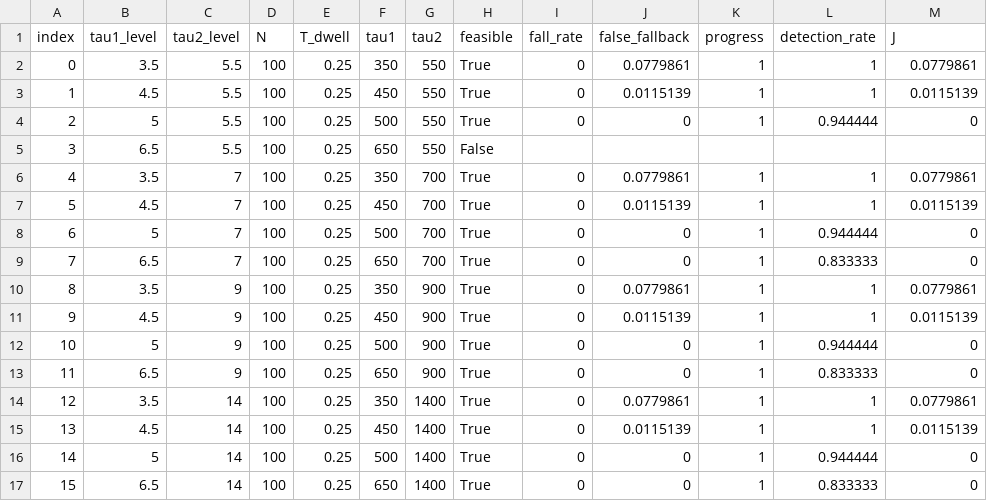
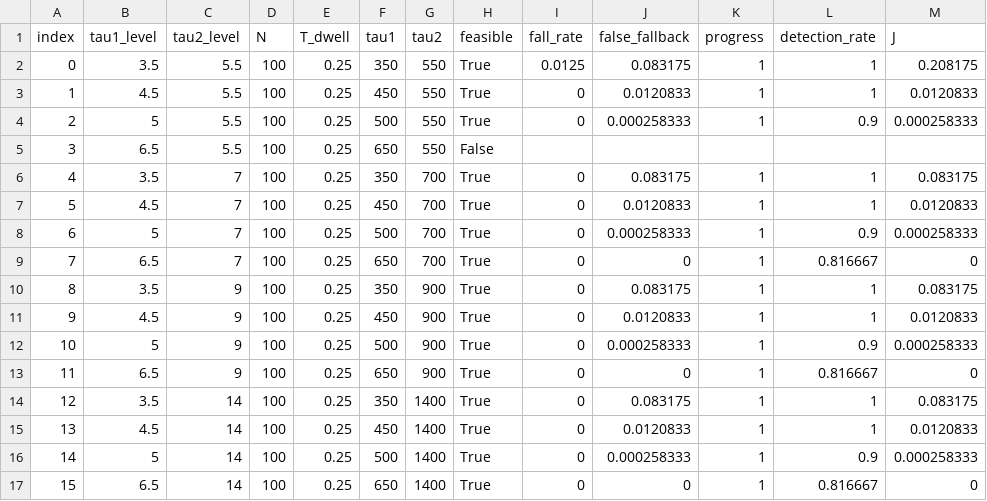
Before and after one commit to ShreeniG99/Echo-Balancer, a CSV file: docs/results/qubo_cost_table.csv, drawn as a sheet; only a part is shown; the diff covers the shown part only.

```diff
--- a/docs/results/qubo_cost_table.csv
+++ b/docs/results/qubo_cost_table.csv
@@ -1,17 +1,17 @@
 index,tau1_level,tau2_level,N,T_dwell,tau1,tau2,feasible,fall_rate,false_fallback,progress,detection_rate,J
-0,3.5,5.5,100,0.25,350,550,True,0,0.0779861,1,1,0.0779861
-1,4.5,5.5,100,0.25,450,550,True,0,0.0115139,1,1,0.0115139
-2,5,5.5,100,0.25,500,550,True,0,0,1,0.944444,0
+0,3.5,5.5,100,0.25,350,550,True,0.0125,0.083175,1,1,0.208175
+1,4.5,5.5,100,0.25,450,550,True,0,0.0120833,1,1,0.0120833
+2,5,5.5,100,0.25,500,550,True,0,0.000258333,1,0.9,0.000258333
 3,6.5,5.5,100,0.25,650,550,False,,,,,
-4,3.5,7,100,0.25,350,700,True,0,0.0779861,1,1,0.0779861
-5,4.5,7,100,0.25,450,700,True,0,0.0115139,1,1,0.0115139
-6,5,7,100,0.25,500,700,True,0,0,1,0.944444,0
-7,6.5,7,100,0.25,650,700,True,0,0,1,0.833333,0
-8,3.5,9,100,0.25,350,900,True,0,0.0779861,1,1,0.0779861
-9,4.5,9,100,0.25,450,900,True,0,0.0115139,1,1,0.0115139
-10,5,9,100,0.25,500,900,True,0,0,1,0.944444,0
-11,6.5,9,100,0.25,650,900,True,0,0,1,0.833333,0
-12,3.5,14,100,0.25,350,1400,True,0,0.0779861,1,1,0.0779861
-13,4.5,14,100,0.25,450,1400,True,0,0.0115139,1,1,0.0115139
-14,5,14,100,0.25,500,1400,True,0,0,1,0.944444,0
-15,6.5,14,100,0.25,650,1400,True,0,0,1,0.833333,0
+4,3.5,7,100,0.25,350,700,True,0,0.083175,1,1,0.083175
+5,4.5,7,100,0.25,450,700,True,0,0.0120833,1,1,0.0120833
+6,5,7,100,0.25,500,700,True,0,0.000258333,1,0.9,0.000258333
+7,6.5,7,100,0.25,650,700,True,0,0,1,0.816667,0
+8,3.5,9,100,0.25,350,900,True,0,0.083175,1,1,0.083175
+9,4.5,9,100,0.25,450,900,True,0,0.0120833,1,1,0.0120833
+10,5,9,100,0.25,500,900,True,0,0.000258333,1,0.9,0.000258333
+11,6.5,9,100,0.25,650,900,True,0,0,1,0.816667,0
+12,3.5,14,100,0.25,350,1400,True,0,0.083175,1,1,0.083175
+13,4.5,14,100,0.25,450,1400,True,0,0.0120833,1,1,0.0120833
+14,5,14,100,0.25,500,1400,True,0,0.000258333,1,0.9,0.000258333
+15,6.5,14,100,0.25,650,1400,True,0,0,1,0.816667,0
```
Also changed, not shown: 81 edited cells elsewhere in this file, docs/results/qubo_summary.csv, 20 other files.
